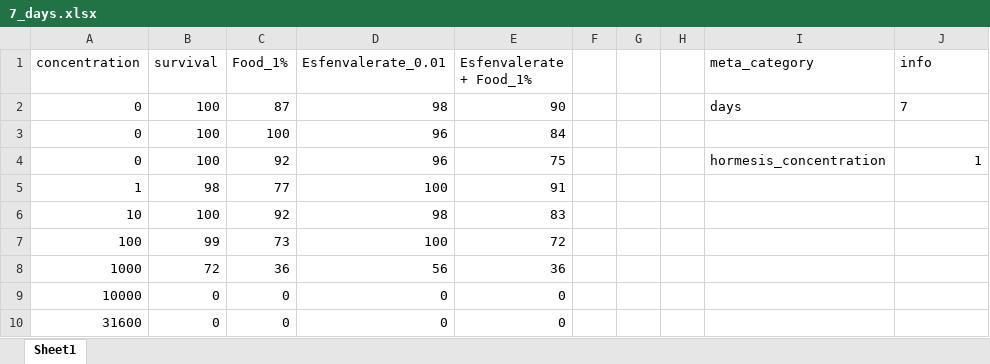
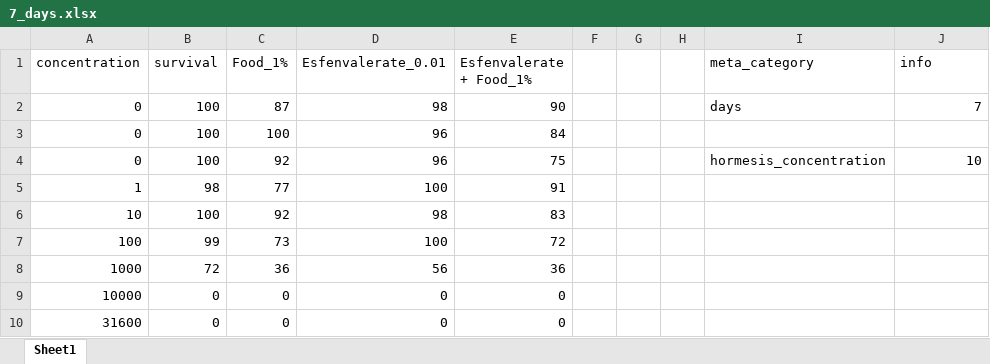
Before and after one commit to ffhammer/sam, an Excel workbook: data/2024 BPS, Esf, food/7_days.xlsx, sheet Sheet1, drawn as a sheet; values as stored, in another font and other column widths than the file's, no borders; the diff names each change by its address in the sheet, - before the commit and + after, or states it on an @@ line.

```diff
--- a/data/2024 BPS, Esf, food/7_days.xlsx (sheet Sheet1)
+++ b/data/2024 BPS, Esf, food/7_days.xlsx (sheet Sheet1)
-J2 alignment: left
+J2 alignment: right
-J4 (info): 1
+J4 (info): 10
```
Also changed, not shown: data/2022 Ayesha-Chlorantran/agriculture.xlsx, data/2022 Ayesha-Chlorantran/reference.xlsx, 6 other files.
